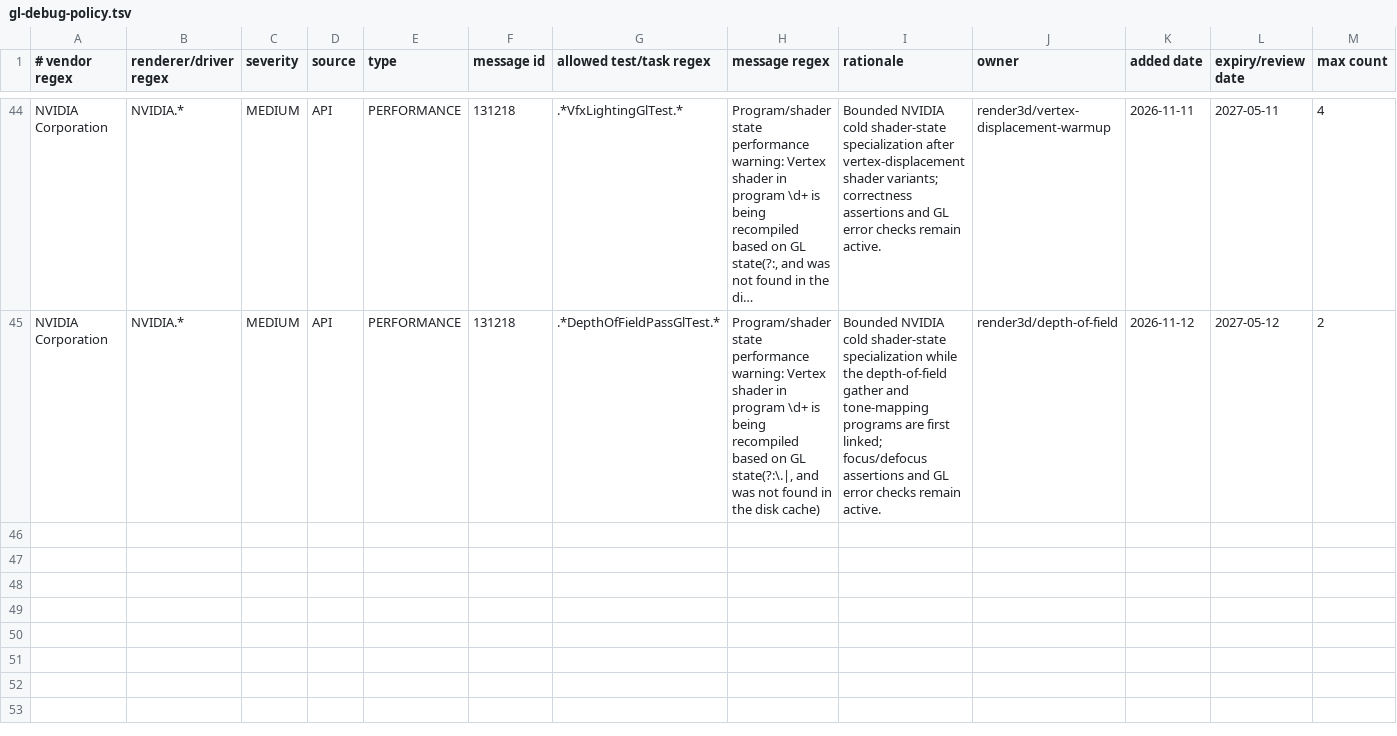
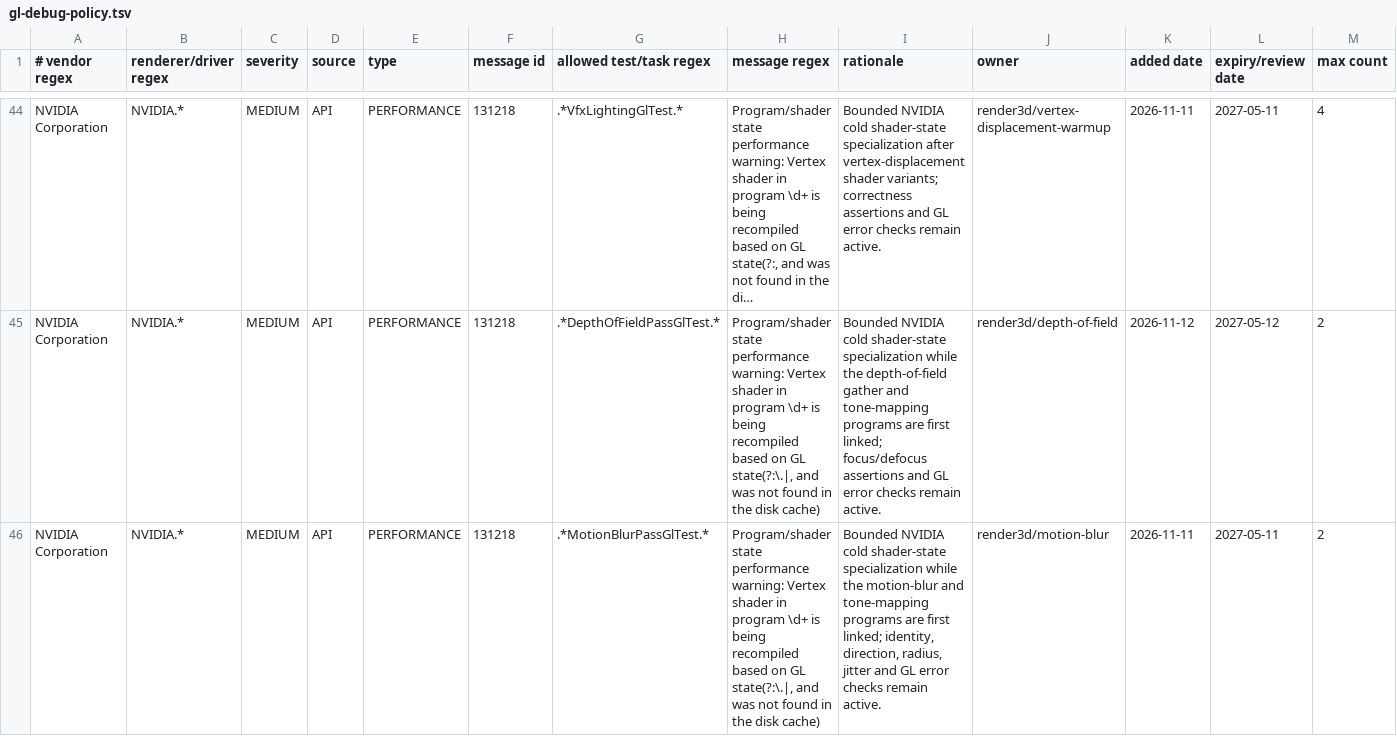
Before and after one commit to KLjiana/haikalat, a TSV file: config/gl-debug-policy.tsv, drawn as a sheet; only a part is shown, gaps mark what is left out; long unchanged cells end in …; the diff names each change by its address in the sheet, - before the commit and + after, or states it on an @@ line.

Commit message:
test(postprocess): verify motion blur identity and bounds
Cover settings clamping, independent pixel/jitter reconstruction, zero-velocity identity and radius bounds on the JVM. Add a real-GL contract for static identity, camera-cut validity, directional bounded smear, object-edge softening, the radius clamp and disabled/active graph shape, and register the focused cases plus the narrow NVIDIA cold-shader policy.

```diff
--- a/config/gl-debug-policy.tsv
+++ b/config/gl-debug-policy.tsv
+row 46: NVIDIA Corporation | NVIDIA.* | MEDIUM | API | PERFORMANCE | 131218 | .*MotionBlurPassGlTest.* | Program/shader state performance warning: Vertex shader in program \d+ is being recompiled based on GL state(?:\.|, and was not found in the disk cache) | Bounded NVIDIA cold shader-state specialization while the motion-blur and tone-mapping programs are first linked; identity, direction, radius, jitter and GL error checks remain active. | render3d/motion-blur | 2026-11-11 | 2027-05-11 | 2
```
Also changed, not shown: 7 other files.
